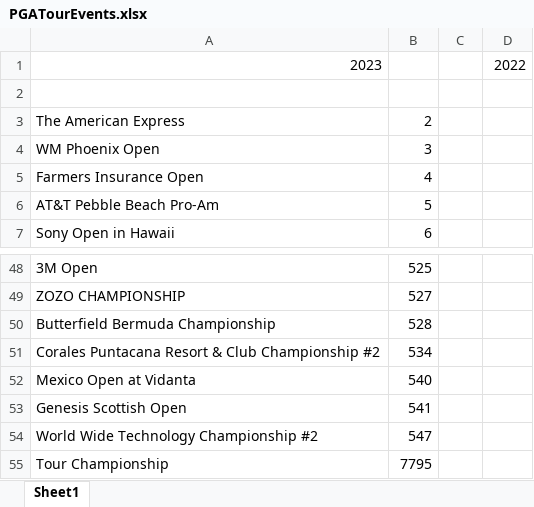
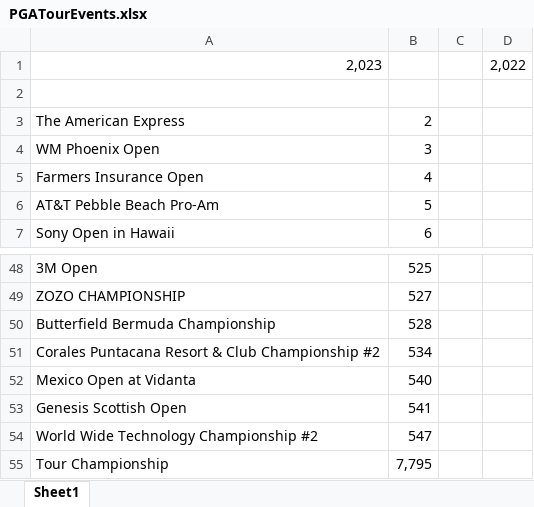
Before and after one commit to jjb023/AI-Golf, an Excel workbook: PGATourEvents.xlsx, sheet Sheet1, drawn as a sheet; only a part is shown, gaps mark what is left out; values as stored, in another font and other column widths than the file's, no borders; removed rows and columns are numbered as before the commit, all else as after; the diff names each change by its address in the sheet, - before the commit and + after, or states it on an @@ line.

```diff
--- a/PGATourEvents.xlsx (sheet Sheet1)
+++ b/PGATourEvents.xlsx (sheet Sheet1)
-row 1: 2023 |  |  | 2022
+row 1: 2,023 |  |  | 2,022
-B55: 7795
+B55: 7,795
```
Also changed, not shown: 2 other files.
